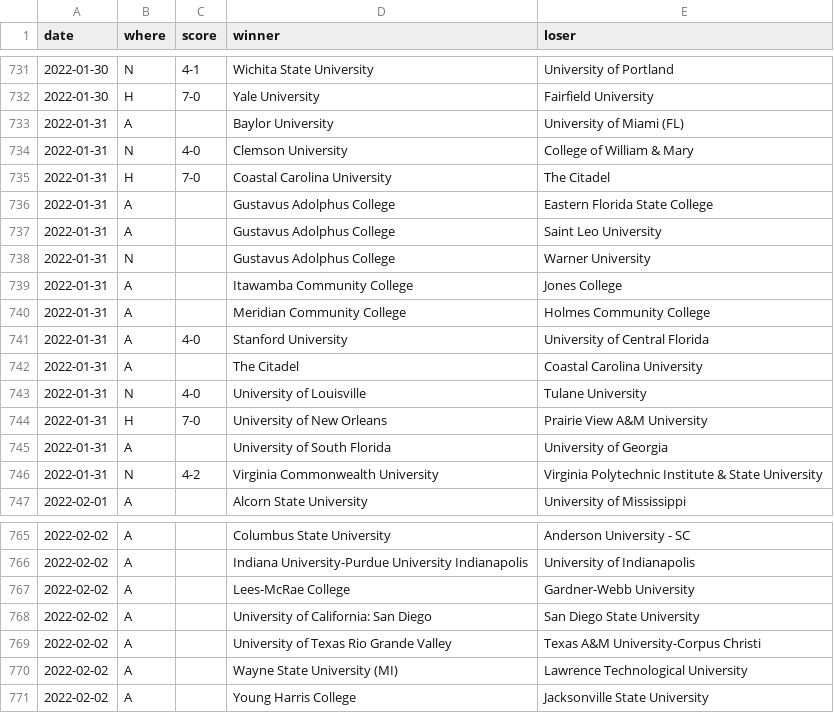
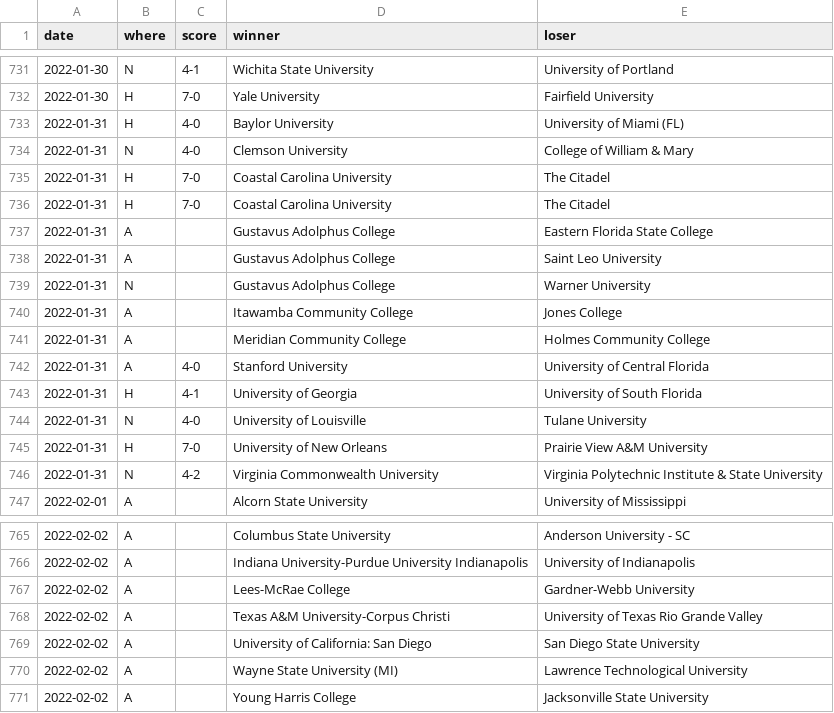
Before and after one commit to TennisOpenData/college-tennis-massey, a TSV file: 2021-22_men_results.tsv, drawn as a sheet; only a part is shown, gaps mark what is left out.

```diff
--- a/2021-22_men_results.tsv
+++ b/2021-22_men_results.tsv
@@ -732,4 +732,5 @@ date	where	score	winner	loser
 2022-01-30	H	7-0	Yale University	Fairfield University
-2022-01-31	A		Baylor University	University of Miami (FL)
+2022-01-31	H	4-0	Baylor University	University of Miami (FL)
 2022-01-31	N	4-0	Clemson University	College of William & Mary
+2022-01-31	H	7-0	Coastal Carolina University	The Citadel
 2022-01-31	H	7-0	Coastal Carolina University	The Citadel
@@ -741,6 +742,5 @@ date	where	score	winner	loser
 2022-01-31	A	4-0	Stanford University	University of Central Florida
-2022-01-31	A		The Citadel	Coastal Carolina University
+2022-01-31	H	4-1	University of Georgia	University of South Florida
 2022-01-31	N	4-0	University of Louisville	Tulane University
 2022-01-31	H	7-0	University of New Orleans	Prairie View A&M University
-2022-01-31	A		University of South Florida	University of Georgia
 2022-01-31	N	4-2	Virginia Commonwealth University	Virginia Polytechnic Institute & State University
@@ -767,4 +767,4 @@ date	where	score	winner	loser
 2022-02-02	A		Lees-McRae College	Gardner-Webb University
+2022-02-02	A		Texas A&M University-Corpus Christi	University of Texas Rio Grande Valley
 2022-02-02	A		University of California: San Diego	San Diego State University
-2022-02-02	A		University of Texas Rio Grande Valley	Texas A&M University-Corpus Christi
 2022-02-02	A		Wayne State University (MI)	Lawrence Technological University
```
Also changed, not shown: 2021-22_women_results.tsv.
